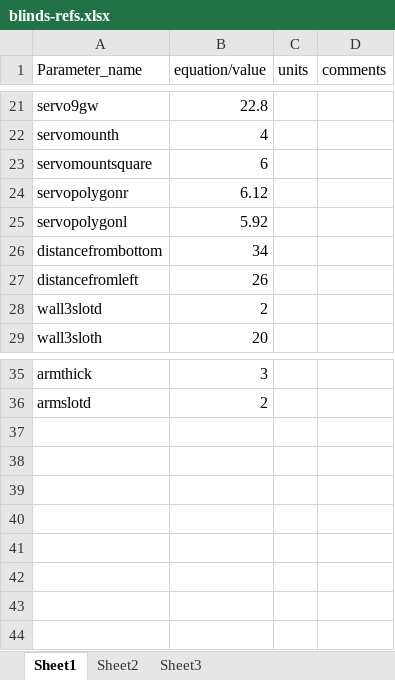
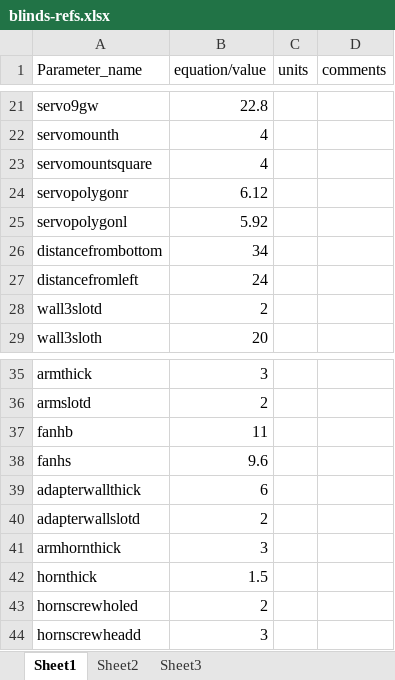
Before and after one commit to dezdeepblue/blinds, an Excel workbook: inventor/blinds-refs.xlsx, sheet Sheet1, drawn as a sheet; only a part is shown, gaps mark what is left out; values as stored, in another font and other column widths than the file's, no borders; the diff names each change by its address in the sheet, - before the commit and + after, or states it on an @@ line.

Commit message:
Created inventor dir and stls

```diff
--- a/inventor/blinds-refs.xlsx (sheet Sheet1)
+++ b/inventor/blinds-refs.xlsx (sheet Sheet1)
-B23 (equation/value): 6
+B23 (equation/value): 4
-B27 (equation/value): 26
+B27 (equation/value): 24
+row 37: fanhb | 11
+row 38: fanhs | 9.6
+row 39: adapterwallthick | 6
+row 40: adapterwallslotd | 2
+row 41: armhornthick | 3
+row 42: hornthick | 1.5
+row 43: hornscrewholed | 2
+row 44: hornscrewheadd | 3
```
Also changed, not shown: 35 other files.
